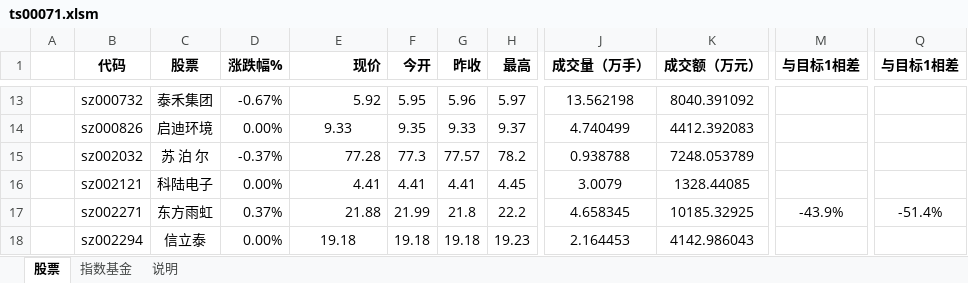
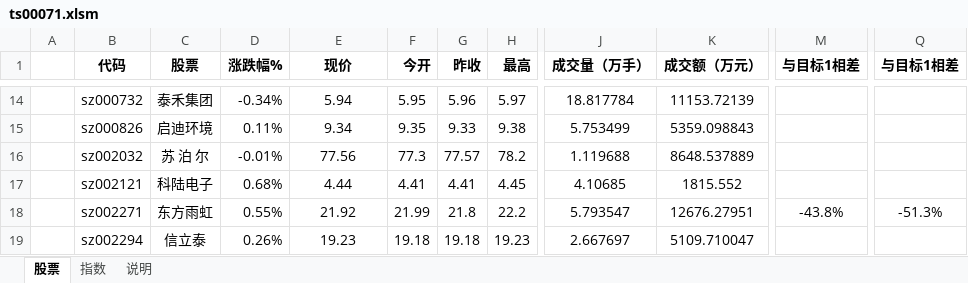
Before and after one commit to aaronrongan/MyTSSnippets, an Excel workbook: ts00071.xlsm, sheet 股票, drawn as a sheet; only a part is shown, gaps mark what is left out; values as stored, in another font and other column widths than the file's, no borders; charts and pictures and conditional formats not drawn; addresses are those after the commit; the diff covers the shown part only; the diff names each change by its address in the sheet, - before the commit and + after, or states it on an @@ line.

```diff
--- a/ts00071.xlsm (sheet 股票)
+++ b/ts00071.xlsm (sheet 股票)
-sheet tab: 指数基金
+sheet tab: 指数
-E1 alignment: right
+E1 alignment: center
-D14 (涨跌幅%): -0.67%
+D14 (涨跌幅%): -0.34%
-E14 alignment: right
+E14 alignment: center
-E14 (现价): 5.92
+E14 (现价): 5.94
-J14 (成交量（万手）): 13.562198
+J14 (成交量（万手）): 18.817784
-K14 (成交额（万元）): 8040.391092
+K14 (成交额（万元）): 11153.72139
-D15 (涨跌幅%): 0.00%
+D15 (涨跌幅%): 0.11%
-E15 (现价): 9.33
+E15 (现价): 9.34
-H15 (最高): 9.37
+H15 (最高): 9.38
-J15 (成交量（万手）): 4.740499
+J15 (成交量（万手）): 5.753499
-K15 (成交额（万元）): 4412.392083
+K15 (成交额（万元）): 5359.098843
-D16 (涨跌幅%): -0.37%
+D16 (涨跌幅%): -0.01%
-E16 (现价): 77.28
+E16 (现价): 77.56
-E16:E18 alignment: right
+E16:E18 alignment: center
-J16 (成交量（万手）): 0.938788
+J16 (成交量（万手）): 1.119688
-K16 (成交额（万元）): 7248.053789
+K16 (成交额（万元）): 8648.537889
-D17 (涨跌幅%): 0.00%
+D17 (涨跌幅%): 0.68%
-E17 (现价): 4.41
+E17 (现价): 4.44
-J17 (成交量（万手）): 3.0079
+J17 (成交量（万手）): 4.10685
-K17 (成交额（万元）): 1328.44085
+K17 (成交额（万元）): 1815.552
-D18 (涨跌幅%): 0.37%
+D18 (涨跌幅%): 0.55%
-E18 (现价): 21.88
+E18 (现价): 21.92
-J18 (成交量（万手）): 4.658345
+J18 (成交量（万手）): 5.793547
-K18 (成交额（万元）): 10185.32925
+K18 (成交额（万元）): 12676.27951
-M18 (与目标1相差): -43.9%
+M18 (与目标1相差): -43.8%
-Q18 (与目标1相差): -51.4%
+Q18 (与目标1相差): -51.3%
-D19 (涨跌幅%): 0.00%
+D19 (涨跌幅%): 0.26%
-E19 (现价): 19.18
+E19 (现价): 19.23
-J19 (成交量（万手）): 2.164453
+J19 (成交量（万手）): 2.667697
-K19 (成交额（万元）): 4142.986043
+K19 (成交额（万元）): 5109.710047
```
Also changed, not shown: 1 added row, 18 removed rows, 73 edited cells and cell formats elsewhere in this sheet, formulas that keep their value, charts or pictures, 4 other files.
